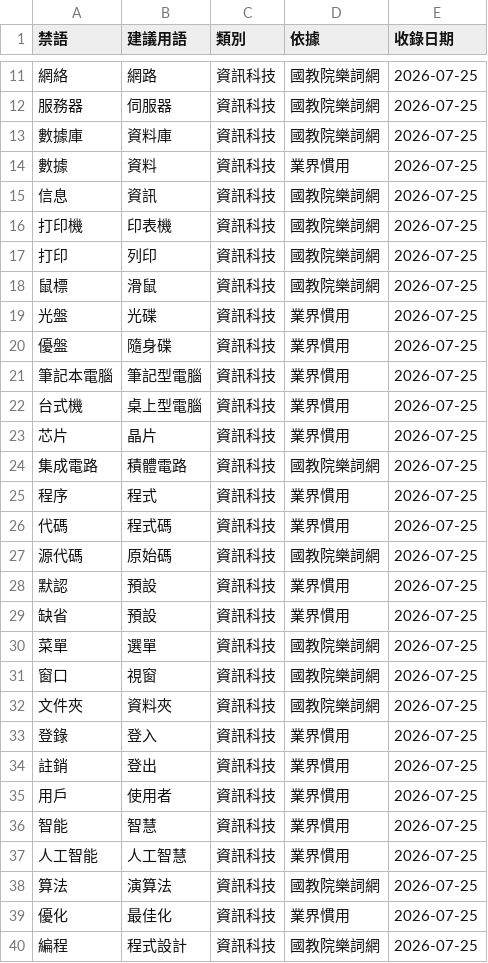
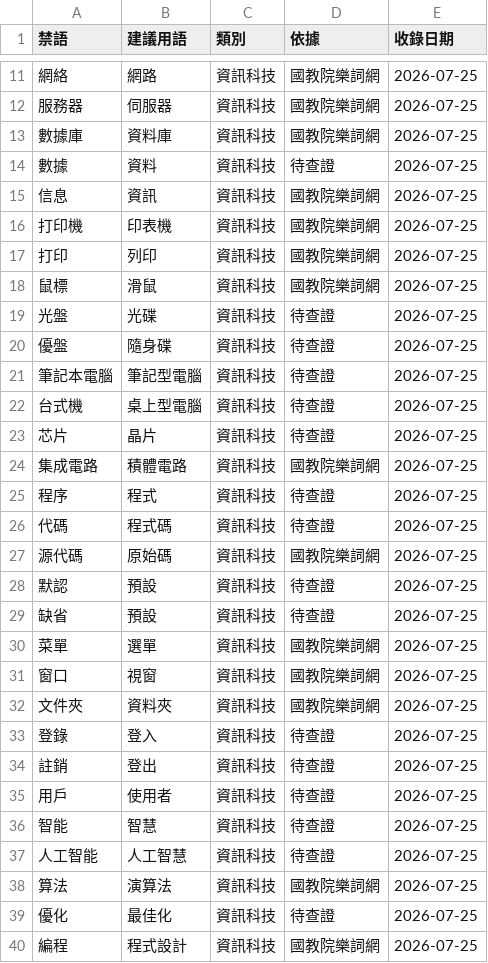
Before and after one commit to Roger516888/html-PJ-05.github.io, a TSV file: terms.tsv, drawn as a sheet; only a part is shown, gaps mark what is left out; the diff covers the shown part only.

```diff
--- a/terms.tsv
+++ b/terms.tsv
@@ -13,3 +13,3 @@
 數據庫	資料庫	資訊科技	國教院樂詞網	2026-07-25
-數據	資料	資訊科技	業界慣用	2026-07-25
+數據	資料	資訊科技	待查證	2026-07-25
 信息	資訊	資訊科技	國教院樂詞網	2026-07-25
@@ -18,13 +18,13 @@
 鼠標	滑鼠	資訊科技	國教院樂詞網	2026-07-25
-光盤	光碟	資訊科技	業界慣用	2026-07-25
-優盤	隨身碟	資訊科技	業界慣用	2026-07-25
-筆記本電腦	筆記型電腦	資訊科技	業界慣用	2026-07-25
-台式機	桌上型電腦	資訊科技	業界慣用	2026-07-25
-芯片	晶片	資訊科技	業界慣用	2026-07-25
+光盤	光碟	資訊科技	待查證	2026-07-25
+優盤	隨身碟	資訊科技	待查證	2026-07-25
+筆記本電腦	筆記型電腦	資訊科技	待查證	2026-07-25
+台式機	桌上型電腦	資訊科技	待查證	2026-07-25
+芯片	晶片	資訊科技	待查證	2026-07-25
 集成電路	積體電路	資訊科技	國教院樂詞網	2026-07-25
-程序	程式	資訊科技	業界慣用	2026-07-25
-代碼	程式碼	資訊科技	業界慣用	2026-07-25
+程序	程式	資訊科技	待查證	2026-07-25
+代碼	程式碼	資訊科技	待查證	2026-07-25
 源代碼	原始碼	資訊科技	國教院樂詞網	2026-07-25
-默認	預設	資訊科技	業界慣用	2026-07-25
-缺省	預設	資訊科技	業界慣用	2026-07-25
+默認	預設	資訊科技	待查證	2026-07-25
+缺省	預設	資訊科技	待查證	2026-07-25
 菜單	選單	資訊科技	國教院樂詞網	2026-07-25
@@ -32,9 +32,9 @@
 文件夾	資料夾	資訊科技	國教院樂詞網	2026-07-25
-登錄	登入	資訊科技	業界慣用	2026-07-25
-註銷	登出	資訊科技	業界慣用	2026-07-25
-用戶	使用者	資訊科技	業界慣用	2026-07-25
-智能	智慧	資訊科技	業界慣用	2026-07-25
-人工智能	人工智慧	資訊科技	業界慣用	2026-07-25
+登錄	登入	資訊科技	待查證	2026-07-25
+註銷	登出	資訊科技	待查證	2026-07-25
+用戶	使用者	資訊科技	待查證	2026-07-25
+智能	智慧	資訊科技	待查證	2026-07-25
+人工智能	人工智慧	資訊科技	待查證	2026-07-25
 算法	演算法	資訊科技	國教院樂詞網	2026-07-25
-優化	最佳化	資訊科技	業界慣用	2026-07-25
+優化	最佳化	資訊科技	待查證	2026-07-25
 編程	程式設計	資訊科技	國教院樂詞網	2026-07-25
```
Also changed, not shown: 56 edited cells elsewhere in this file, verification.tsv, 4 other files.
